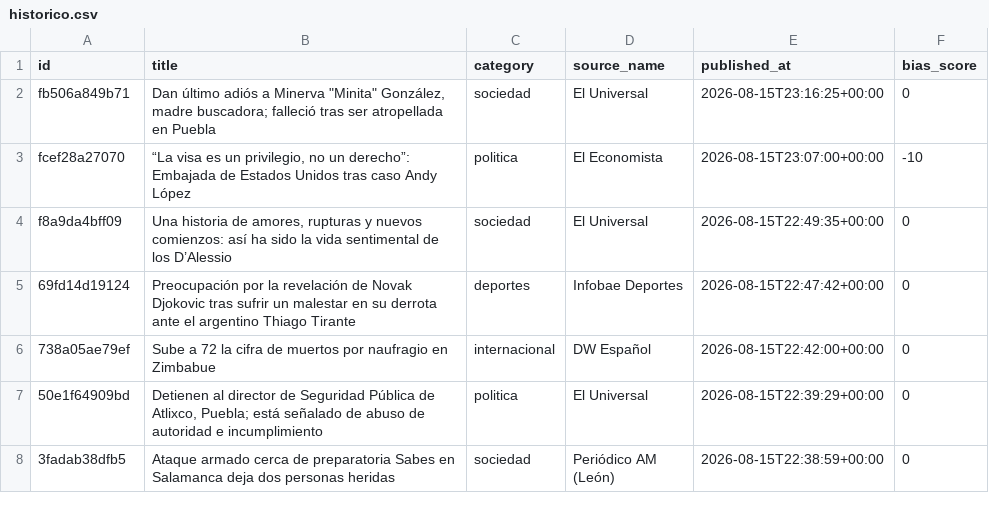
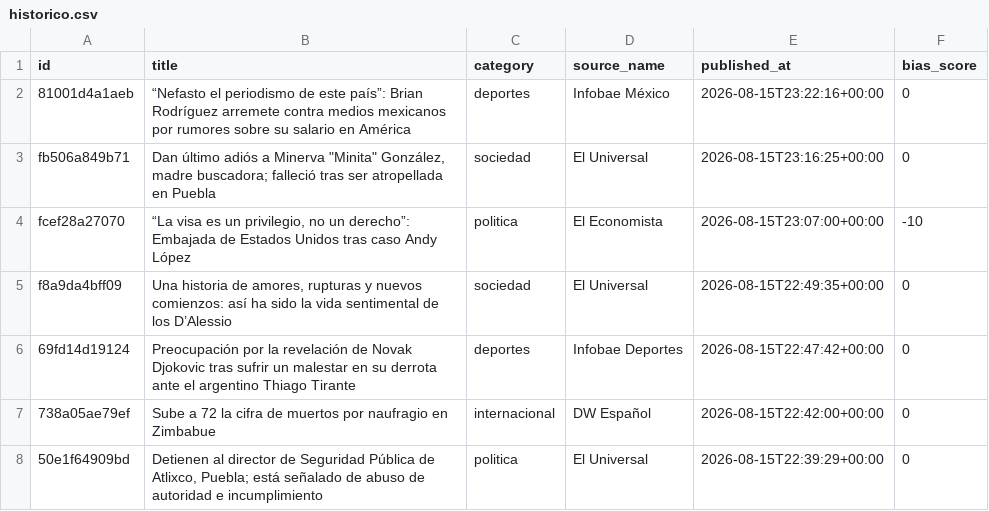
Before and after one commit to Marianomrz/ContextoWeb, a CSV file: historico.csv, drawn as a sheet; only a part is shown; the shorter side is filled out with more unchanged rows.

```diff
--- a/historico.csv
+++ b/historico.csv
@@ -1,2 +1,3 @@
 id,title,category,source_name,published_at,bias_score
+81001d4a1aeb,“Nefasto el periodismo de este país”: Brian Rodríguez arremete contra medios mexicanos por rumores sobre su salario en América,deportes,Infobae México,2026-08-15T23:22:16+00:00,0
 fb506a849b71,"Dan último adiós a Minerva ""Minita"" González, madre buscadora; falleció tras ser atropellada en Puebla",sociedad,El Universal,2026-08-15T23:16:25+00:00,0
```
Also changed, not shown: 14 other files.
